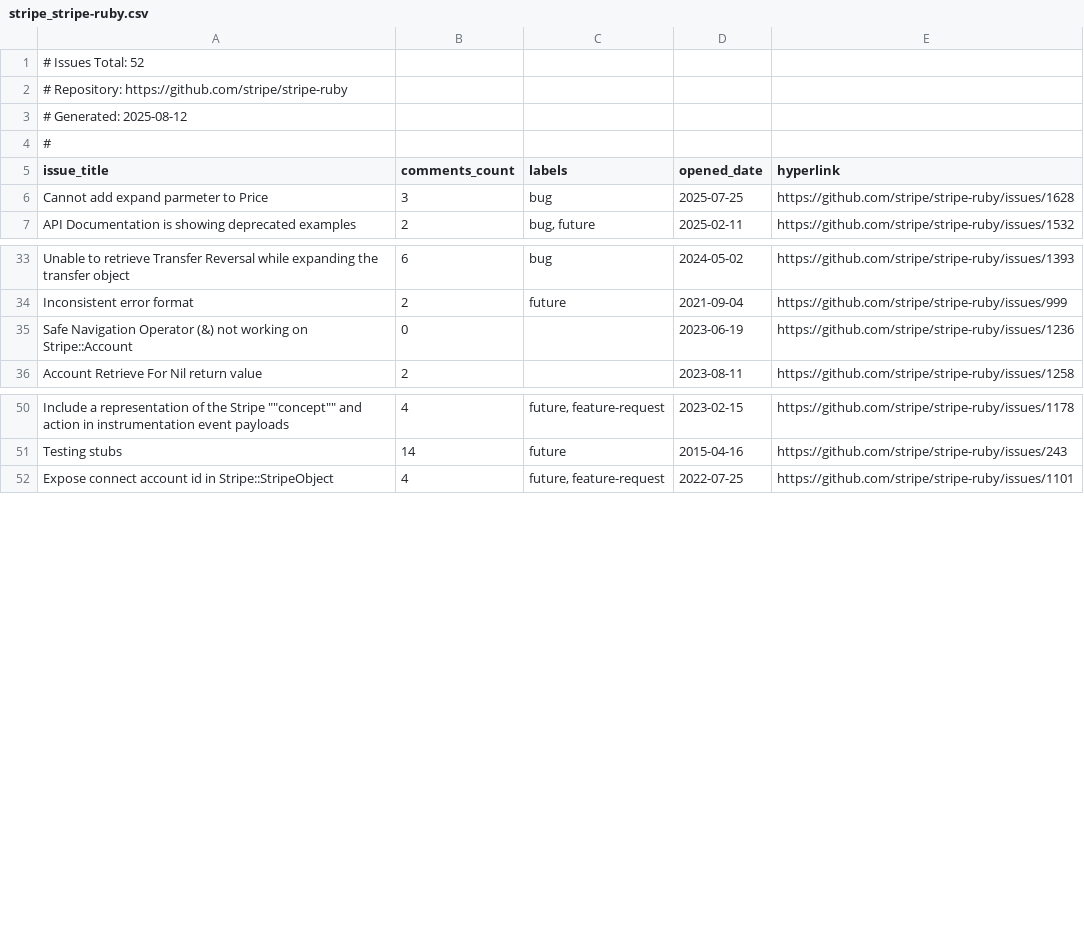
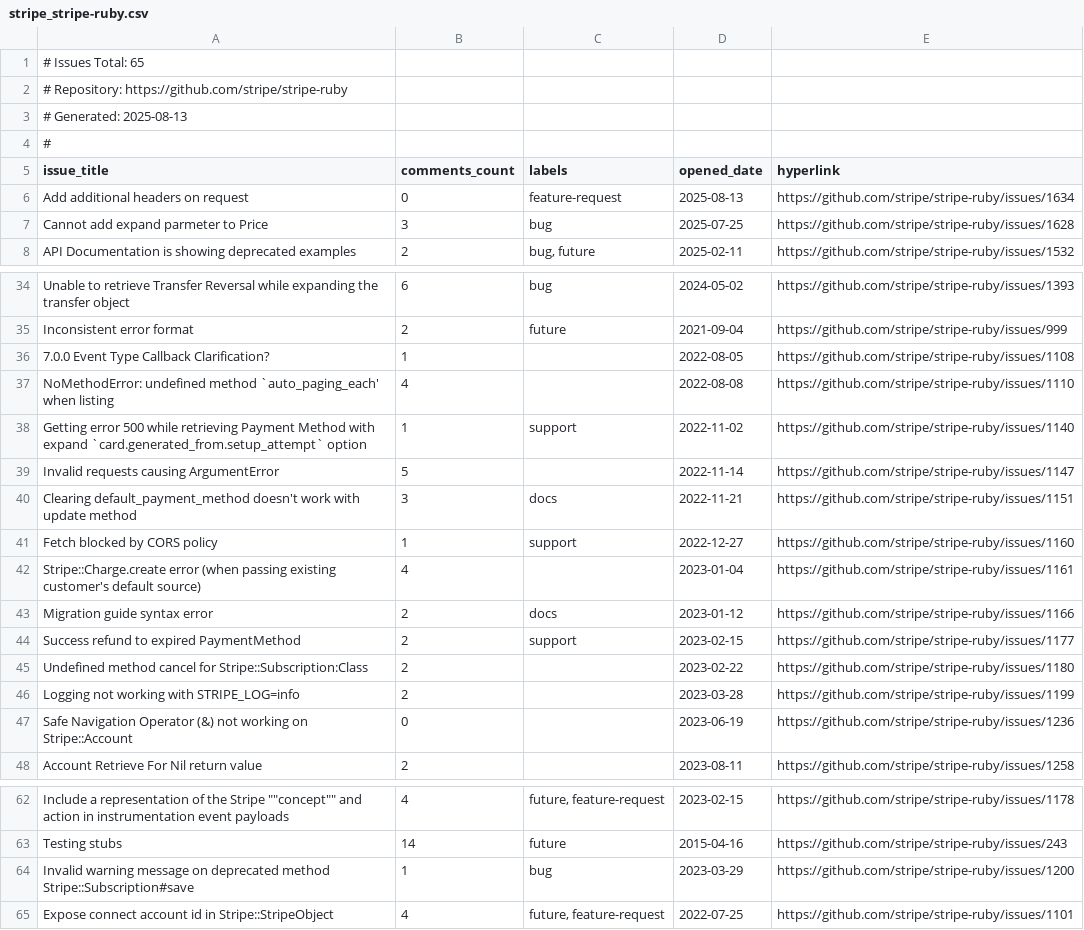
Before and after one commit to lmcrean/github-detective, a CSV file: data/repos/stripe_stripe-ruby.csv, drawn as a sheet; only a part is shown, gaps mark what is left out; the diff names each change by its address in the sheet, - before the commit and + after, or states it on an @@ line.

Commit message:
Update various CSV files to reflect the latest issue counts and entries as of 2025-08-13, enhancing the dataset with new feature requests and bug reports across multiple Shopify and Stripe repositories.

```diff
--- a/data/repos/stripe_stripe-ruby.csv
+++ b/data/repos/stripe_stripe-ruby.csv
-A1 (issue_title): # Issues Total: 52
+A1 (issue_title): # Issues Total: 65
-A3 (issue_title): # Generated: 2025-08-12
+A3 (issue_title): # Generated: 2025-08-13
+row 6: Add additional headers on request | 0 | feature-request | 2025-08-13 | https://github.com/stripe/stripe-ruby/issues/1634
+row 36: 7.0.0 Event Type Callback Clarification? | 1 |  | 2022-08-05 | https://github.com/stripe/stripe-ruby/issues/1108
+row 37: NoMethodError: undefined method `auto_paging_each' when listing | 4 |  | 2022-08-08 | https://github.com/stripe/stripe-ruby/issues/1110
+row 38: Getting error 500 while retrieving Payment Method with expand `card.generated_from.setup_attempt` option | 1 | support | 2022-11-02 | https://github.com/stripe/stripe-ruby/issues/1140
+row 39: Invalid requests causing ArgumentError | 5 |  | 2022-11-14 | https://github.com/stripe/stripe-ruby/issues/1147
+row 40: Clearing default_payment_method doesn't work with update method | 3 | docs | 2022-11-21 | https://github.com/stripe/stripe-ruby/issues/1151
+row 41: Fetch blocked by CORS policy | 1 | support | 2022-12-27 | https://github.com/stripe/stripe-ruby/issues/1160
+row 42: Stripe::Charge.create error (when passing existing customer's default source) | 4 |  | 2023-01-04 | https://github.com/stripe/stripe-ruby/issues/1161
+row 43: Migration guide syntax error | 2 | docs | 2023-01-12 | https://github.com/stripe/stripe-ruby/issues/1166
+row 44: Success refund to expired PaymentMethod | 2 | support | 2023-02-15 | https://github.com/stripe/stripe-ruby/issues/1177
+row 45: Undefined method cancel for Stripe::Subscription:Class | 2 |  | 2023-02-22 | https://github.com/stripe/stripe-ruby/issues/1180
+row 46: Logging not working with STRIPE_LOG=info | 2 |  | 2023-03-28 | https://github.com/stripe/stripe-ruby/issues/1199
+row 64: Invalid warning message on deprecated method Stripe::Subscription#save | 1 | bug | 2023-03-29 | https://github.com/stripe/stripe-ruby/issues/1200
```
Also changed, not shown: data/repos/shopify_checkout-sheet-kit-swift.csv, data/repos/shopify_flash-list.csv, 13 other files.
